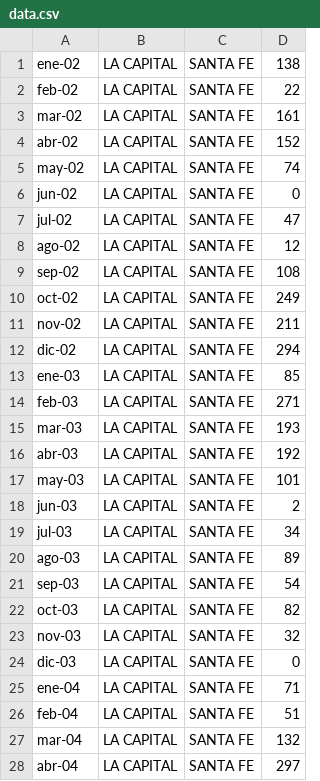
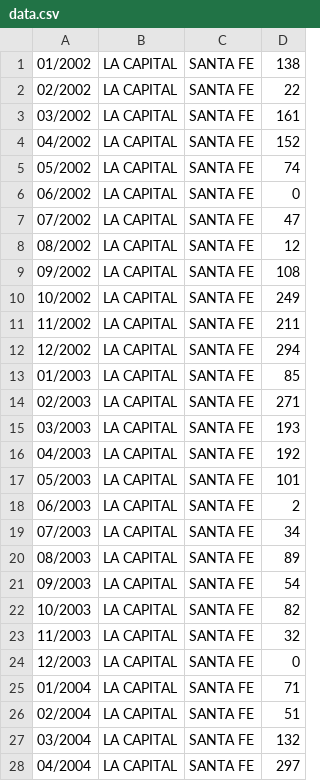
Before and after one commit to tomasguti/multilayer-perceptron, a CSV file: data/data.csv, drawn as a sheet; only a part is shown; the diff covers the shown part only.

```diff
--- a/data/data.csv
+++ b/data/data.csv
@@ -1,28 +1,28 @@
-ene-02;LA CAPITAL;SANTA FE;138
-feb-02;LA CAPITAL;SANTA FE;22
-mar-02;LA CAPITAL;SANTA FE;161
-abr-02;LA CAPITAL;SANTA FE;152
-may-02;LA CAPITAL;SANTA FE;74
-jun-02;LA CAPITAL;SANTA FE;0
-jul-02;LA CAPITAL;SANTA FE;47
-ago-02;LA CAPITAL;SANTA FE;12
-sep-02;LA CAPITAL;SANTA FE;108
-oct-02;LA CAPITAL;SANTA FE;249
-nov-02;LA CAPITAL;SANTA FE;211
-dic-02;LA CAPITAL;SANTA FE;294
-ene-03;LA CAPITAL;SANTA FE;85
-feb-03;LA CAPITAL;SANTA FE;271
-mar-03;LA CAPITAL;SANTA FE;193
-abr-03;LA CAPITAL;SANTA FE;192
-may-03;LA CAPITAL;SANTA FE;101
-jun-03;LA CAPITAL;SANTA FE;2
-jul-03;LA CAPITAL;SANTA FE;34
-ago-03;LA CAPITAL;SANTA FE;89
-sep-03;LA CAPITAL;SANTA FE;54
-oct-03;LA CAPITAL;SANTA FE;82
-nov-03;LA CAPITAL;SANTA FE;32
-dic-03;LA CAPITAL;SANTA FE;0
-ene-04;LA CAPITAL;SANTA FE;71
-feb-04;LA CAPITAL;SANTA FE;51
-mar-04;LA CAPITAL;SANTA FE;132
-abr-04;LA CAPITAL;SANTA FE;297
+01/2002;LA CAPITAL;SANTA FE;138
+02/2002;LA CAPITAL;SANTA FE;22
+03/2002;LA CAPITAL;SANTA FE;161
+04/2002;LA CAPITAL;SANTA FE;152
+05/2002;LA CAPITAL;SANTA FE;74
+06/2002;LA CAPITAL;SANTA FE;0
+07/2002;LA CAPITAL;SANTA FE;47
+08/2002;LA CAPITAL;SANTA FE;12
+09/2002;LA CAPITAL;SANTA FE;108
+10/2002;LA CAPITAL;SANTA FE;249
+11/2002;LA CAPITAL;SANTA FE;211
+12/2002;LA CAPITAL;SANTA FE;294
+01/2003;LA CAPITAL;SANTA FE;85
+02/2003;LA CAPITAL;SANTA FE;271
+03/2003;LA CAPITAL;SANTA FE;193
+04/2003;LA CAPITAL;SANTA FE;192
+05/2003;LA CAPITAL;SANTA FE;101
+06/2003;LA CAPITAL;SANTA FE;2
+07/2003;LA CAPITAL;SANTA FE;34
+08/2003;LA CAPITAL;SANTA FE;89
+09/2003;LA CAPITAL;SANTA FE;54
+10/2003;LA CAPITAL;SANTA FE;82
+11/2003;LA CAPITAL;SANTA FE;32
+12/2003;LA CAPITAL;SANTA FE;0
+01/2004;LA CAPITAL;SANTA FE;71
+02/2004;LA CAPITAL;SANTA FE;51
+03/2004;LA CAPITAL;SANTA FE;132
+04/2004;LA CAPITAL;SANTA FE;297
```
Also changed, not shown: 140 edited cells elsewhere in this file, 5 other files.
